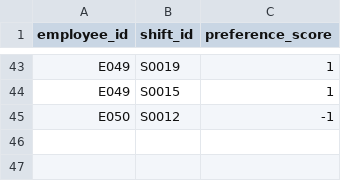
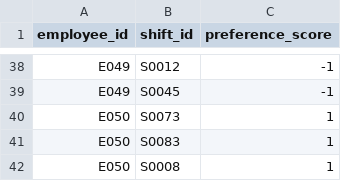
Before and after one commit to UygarYildiz/n8n-Scheduler, a CSV file: synthetic_data/preferences.csv, drawn as a sheet; only a part is shown, gaps mark what is left out; addresses are those after the commit; the diff covers the shown part only; the diff names each change by its address in the sheet, - before the commit and + after, or states it on an @@ line.

```diff
--- a/synthetic_data/preferences.csv
+++ b/synthetic_data/preferences.csv
-B38 (shift_id): S0019
+B38 (shift_id): S0012
-C38:C39 (preference_score): 1
+C38:C39 (preference_score): -1
-B39 (shift_id): S0015
+B39 (shift_id): S0045
-B40 (shift_id): S0012
+B40 (shift_id): S0073
-C40 (preference_score): -1
+C40 (preference_score): 1
+row 41: E050 | S0083 | 1
+row 42: E050 | S0008 | 1
```
Also changed, not shown: 23 added rows, 28 removed rows and 16 edited cells elsewhere in this file, synthetic_data/availability.csv, synthetic_data/employees.csv, 15 other files.
